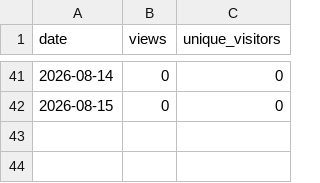
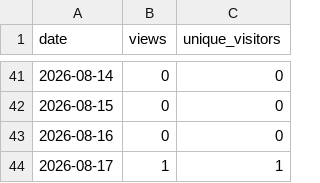
Before and after one commit to munetomoando/kiroku, a CSV file: views.csv, drawn as a sheet; only a part is shown, gaps mark what is left out.

```diff
--- a/views.csv
+++ b/views.csv
@@ -42 +42,3 @@ date,views,unique_visitors
 2026-08-15,0,0
+2026-08-16,0,0
+2026-08-17,1,1
```
Also changed, not shown: clones.csv, stars.csv.
